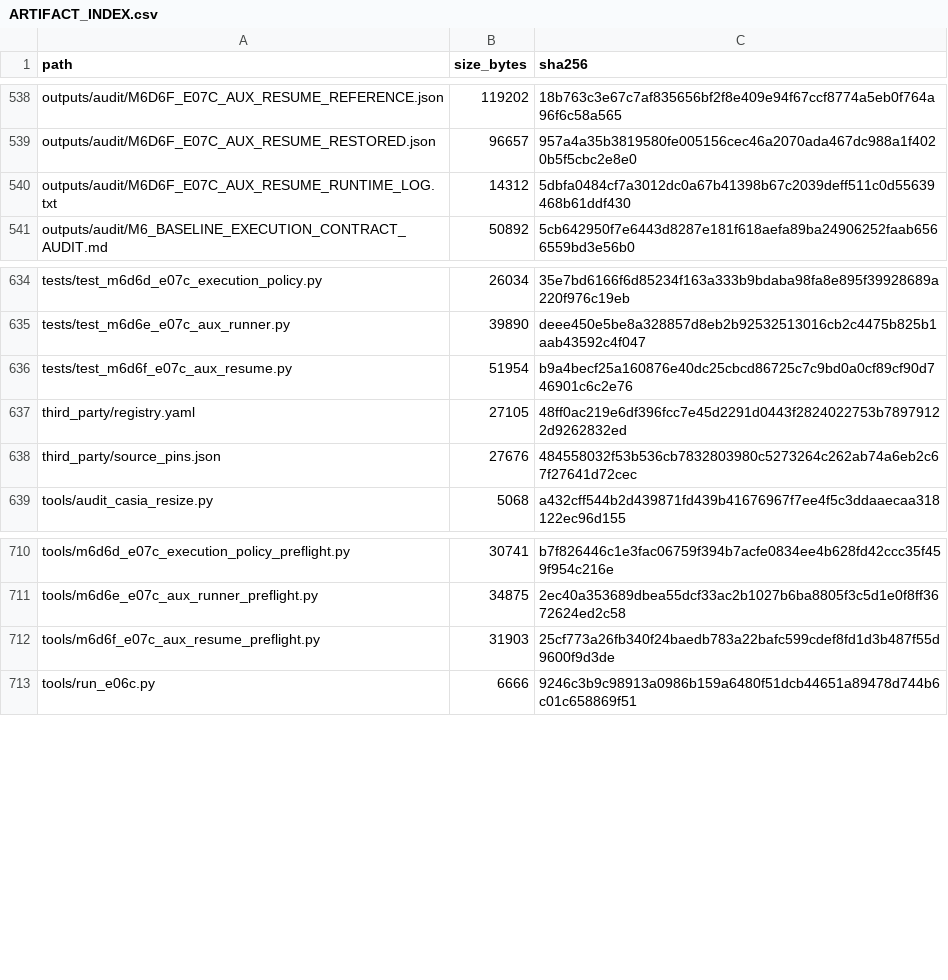
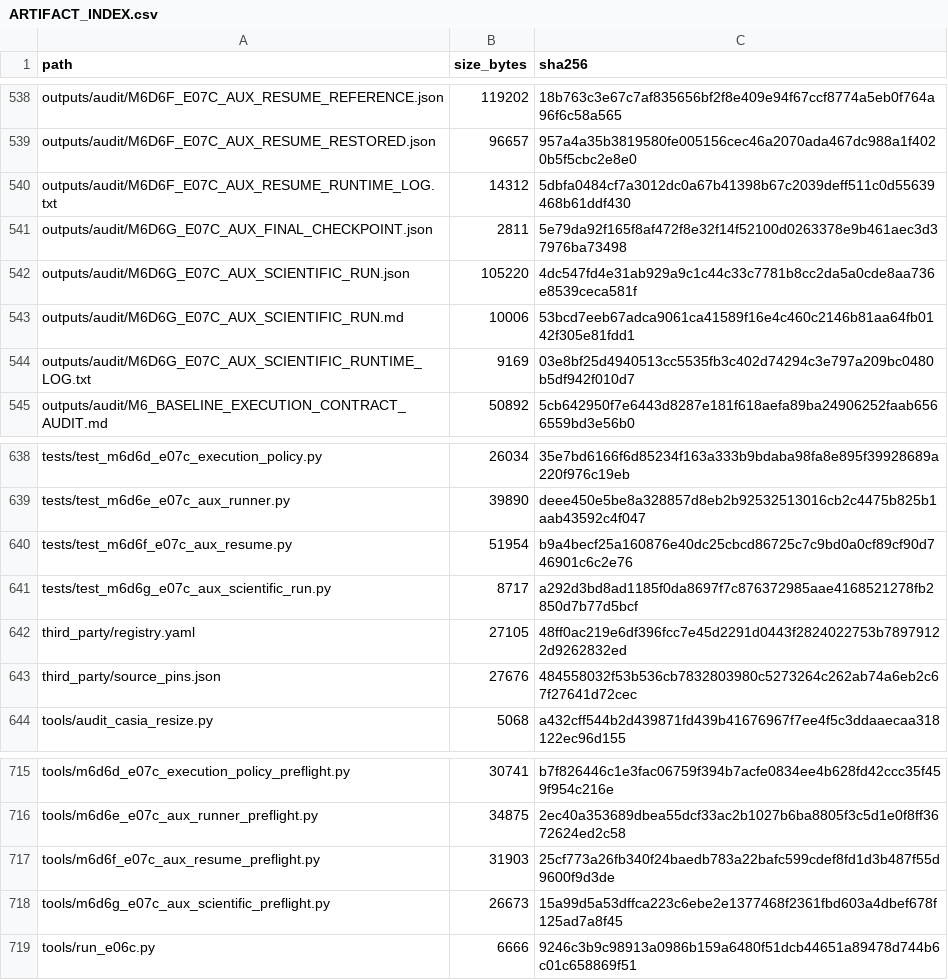
Before and after one commit to COngtuthien/GPAT_TransferBench, a CSV file: outputs/audit/ARTIFACT_INDEX.csv, drawn as a sheet; only a part is shown, gaps mark what is left out; the diff names each change by its address in the sheet, - before the commit and + after, or states it on an @@ line.

Commit message:
M6D6g: record E07c auxiliary scientific run

```diff
--- a/outputs/audit/ARTIFACT_INDEX.csv
+++ b/outputs/audit/ARTIFACT_INDEX.csv
+row 541: outputs/audit/M6D6G_E07C_AUX_FINAL_CHECKPOINT.json | 2811 | 5e79da92f165f8af472f8e32f14f52100d0263378e9b461aec3d37976ba73498
+row 542: outputs/audit/M6D6G_E07C_AUX_SCIENTIFIC_RUN.json | 105220 | 4dc547fd4e31ab929a9c1c44c33c7781b8cc2da5a0cde8aa736e8539ceca581f
+row 543: outputs/audit/M6D6G_E07C_AUX_SCIENTIFIC_RUN.md | 10006 | 53bcd7eeb67adca9061ca41589f16e4c460c2146b81aa64fb0142f305e81fdd1
+row 544: outputs/audit/M6D6G_E07C_AUX_SCIENTIFIC_RUNTIME_LOG.txt | 9169 | 03e8bf25d4940513cc5535fb3c402d74294c3e797a209bc0480b5df942f010d7
+row 641: tests/test_m6d6g_e07c_aux_scientific_run.py | 8717 | a292d3bd8ad1185f0da8697f7c876372985aae4168521278fb2850d7b77d5bcf
+row 718: tools/m6d6g_e07c_aux_scientific_preflight.py | 26673 | 15a99d5a53dffca223c6ebe2e1377468f2361fbd603a4dbef678f125ad7a8f45
```
Also changed, not shown: 7 other files.
